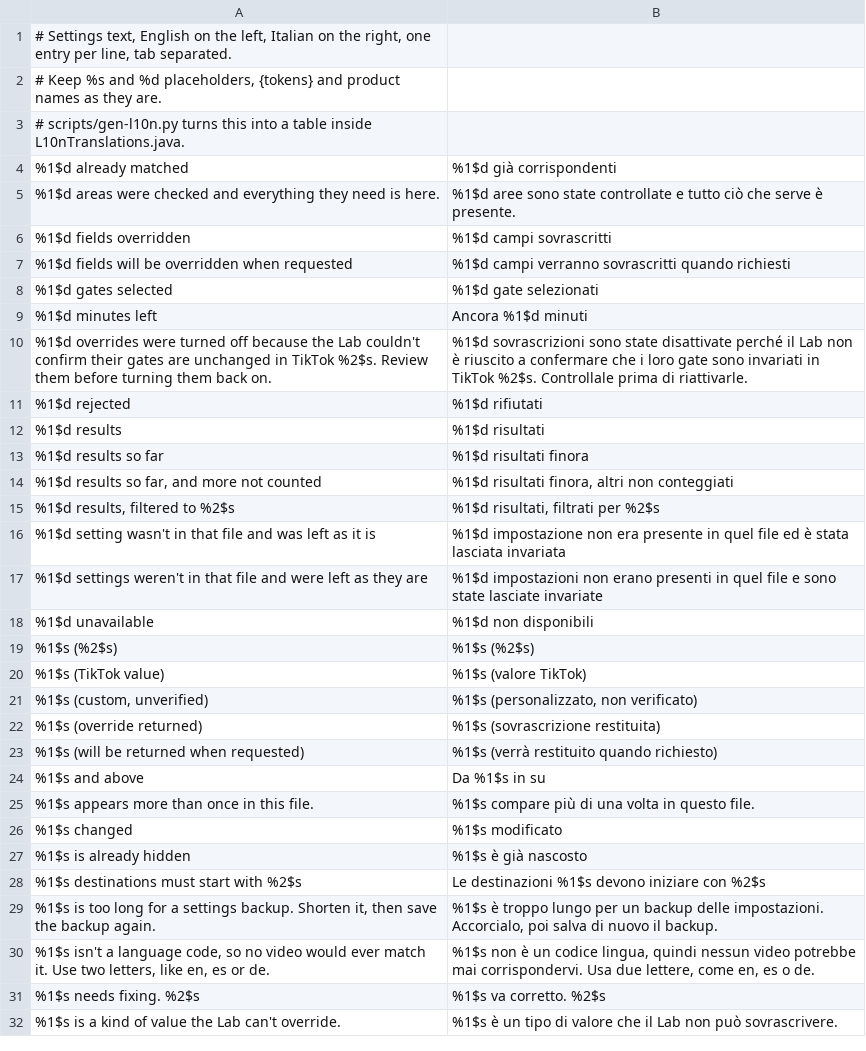
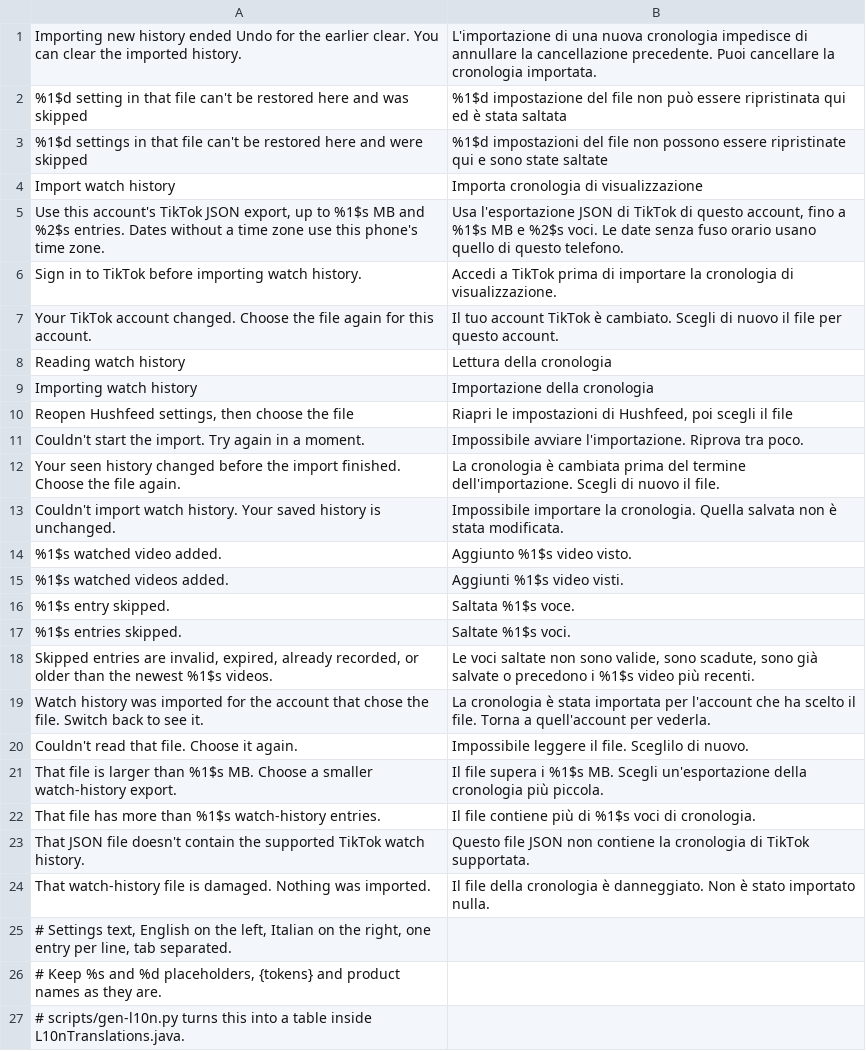
Before and after one commit to BlackGold8282/HushFeed, a TSV file: extensions/tiktok/src/main/l10n/it.tsv, drawn as a sheet; only a part is shown; the shorter side is filled out with more unchanged rows.

```diff
--- a/extensions/tiktok/src/main/l10n/it.tsv
+++ b/extensions/tiktok/src/main/l10n/it.tsv
@@ -1 +1,25 @@
+Importing new history ended Undo for the earlier clear. You can clear the imported history.	L'importazione di una nuova cronologia impedisce di annullare la cancellazione precedente. Puoi cancellare la cronologia importata.
+%1$d setting in that file can't be restored here and was skipped	%1$d impostazione del file non può essere ripristinata qui ed è stata saltata
+%1$d settings in that file can't be restored here and were skipped	%1$d impostazioni del file non possono essere ripristinate qui e sono state saltate
+Import watch history	Importa cronologia di visualizzazione
+Use this account's TikTok JSON export, up to %1$s MB and %2$s entries. Dates without a time zone use this phone's time zone.	Usa l'esportazione JSON di TikTok di questo account, fino a %1$s MB e %2$s voci. Le date senza fuso orario usano quello di questo telefono.
+Sign in to TikTok before importing watch history.	Accedi a TikTok prima di importare la cronologia di visualizzazione.
+Your TikTok account changed. Choose the file again for this account.	Il tuo account TikTok è cambiato. Scegli di nuovo il file per questo account.
+Reading watch history	Lettura della cronologia
+Importing watch history	Importazione della cronologia
+Reopen Hushfeed settings, then choose the file	Riapri le impostazioni di Hushfeed, poi scegli il file
+Couldn't start the import. Try again in a moment.	Impossibile avviare l'importazione. Riprova tra poco.
+Your seen history changed before the import finished. Choose the file again.	La cronologia è cambiata prima del termine dell'importazione. Scegli di nuovo il file.
+Couldn't import watch history. Your saved history is unchanged.	Impossibile importare la cronologia. Quella salvata non è stata modificata.
+%1$s watched video added.	Aggiunto %1$s video visto.
+%1$s watched videos added.	Aggiunti %1$s video visti.
+%1$s entry skipped.	Saltata %1$s voce.
+%1$s entries skipped.	Saltate %1$s voci.
+Skipped entries are invalid, expired, already recorded, or older than the newest %1$s videos.	Le voci saltate non sono valide, sono scadute, sono già salvate o precedono i %1$s video più recenti.
+Watch history was imported for the account that chose the file. Switch back to see it.	La cronologia è stata importata per l'account che ha scelto il file. Torna a quell'account per vederla.
+Couldn't read that file. Choose it again.	Impossibile leggere il file. Sceglilo di nuovo.
+That file is larger than %1$s MB. Choose a smaller watch-history export.	Il file supera i %1$s MB. Scegli un'esportazione della cronologia più piccola.
+That file has more than %1$s watch-history entries.	Il file contiene più di %1$s voci di cronologia.
+That JSON file doesn't contain the supported TikTok watch history.	Questo file JSON non contiene la cronologia di TikTok supportata.
+That watch-history file is damaged. Nothing was imported.	Il file della cronologia è danneggiato. Non è stato importato nulla.
 # Settings text, English on the left, Italian on the right, one entry per line, tab separated.
```
Also changed, not shown: extensions/tiktok/src/main/l10n/az.tsv, extensions/tiktok/src/main/l10n/de.tsv, 22 other files.
